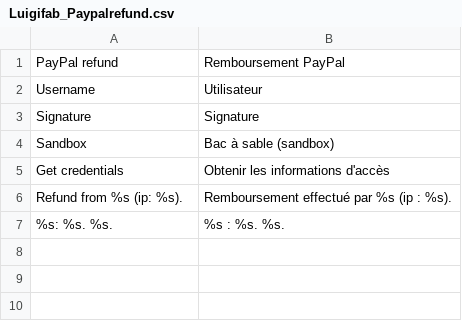
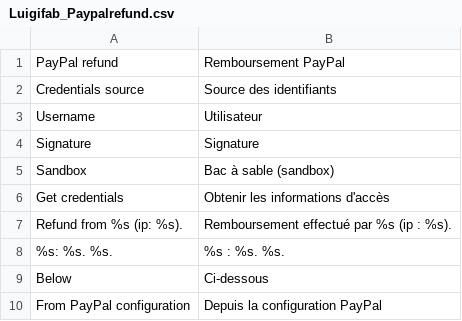
Before and after one commit to luigifab/magento-paypalrefund, a CSV file: app/locale/fr_CA/Luigifab_Paypalrefund.csv, drawn as a sheet.

```diff
--- a/app/locale/fr_CA/Luigifab_Paypalrefund.csv
+++ b/app/locale/fr_CA/Luigifab_Paypalrefund.csv
@@ -1,2 +1,3 @@
 "PayPal refund","Remboursement PayPal"
+"Credentials source","Source des identifiants"
 "Username","Utilisateur"
@@ -7 +8,3 @@
 "%s: %s. %s.","%s : %s. %s."
+"Below","Ci-dessous"
+"From PayPal configuration","Depuis la configuration PayPal"
```
Also changed, not shown: app/locale/fr_FR/Luigifab_Paypalrefund.csv, 6 other files.
